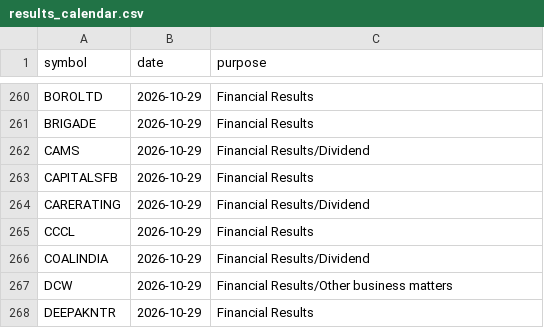
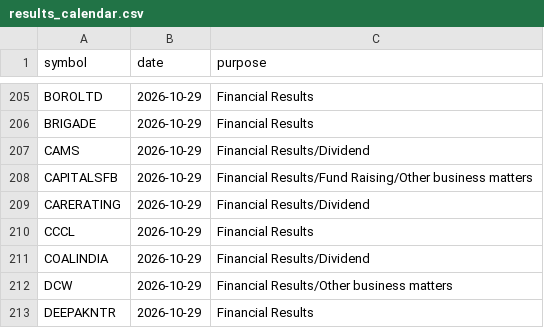
Before and after one commit to vs916491-maker/Nifty-sector-strength, a CSV file: data/meta/results_calendar.csv, drawn as a sheet; only a part is shown, gaps mark what is left out; the diff covers the shown part only.

```diff
--- a/data/meta/results_calendar.csv
+++ b/data/meta/results_calendar.csv
@@ -262,3 +207,3 @@ BRIGADE,2026-10-29,Financial Results
 CAMS,2026-10-29,Financial Results/Dividend
-CAPITALSFB,2026-10-29,Financial Results
+CAPITALSFB,2026-10-29,Financial Results/Fund Raising/Other business matters
 CARERATING,2026-10-29,Financial Results/Dividend
```
Also changed, not shown: 55 removed rows elsewhere in this file, 1 other file.
